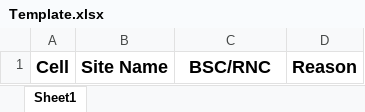
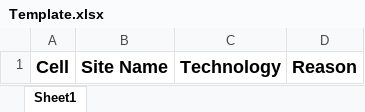
Before and after one commit to lakshitha1629/CELL_Block_Manager, an Excel workbook: downloads/Template.xlsx, sheet Sheet1, drawn as a sheet; values as stored, in another font and other column widths than the file's, no borders; the diff names each change by its address in the sheet, - before the commit and + after, or states it on an @@ line.

```diff
--- a/downloads/Template.xlsx (sheet Sheet1)
+++ b/downloads/Template.xlsx (sheet Sheet1)
-C1: BSC/RNC
+C1: Technology
```
Also changed, not shown: 12 other files.
